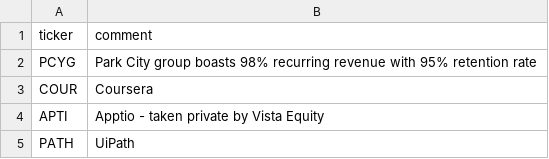
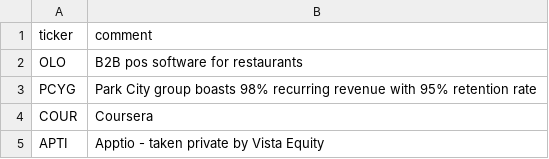
Before and after one commit to bsuvorov/tickers, a CSV file: saas.csv, drawn as a sheet; only a part is shown; the shorter side is filled out with more unchanged rows; the diff names each change by its address in the sheet, - before the commit and + after, or states it on an @@ line.

Commit message:
Added OLO

```diff
--- a/saas.csv
+++ b/saas.csv
+row 2: OLO | B2B pos software for restaurants
```
